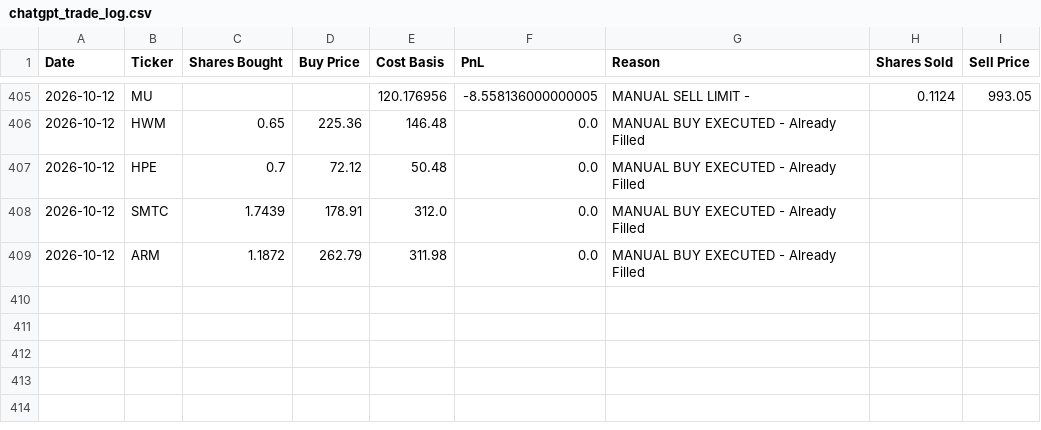
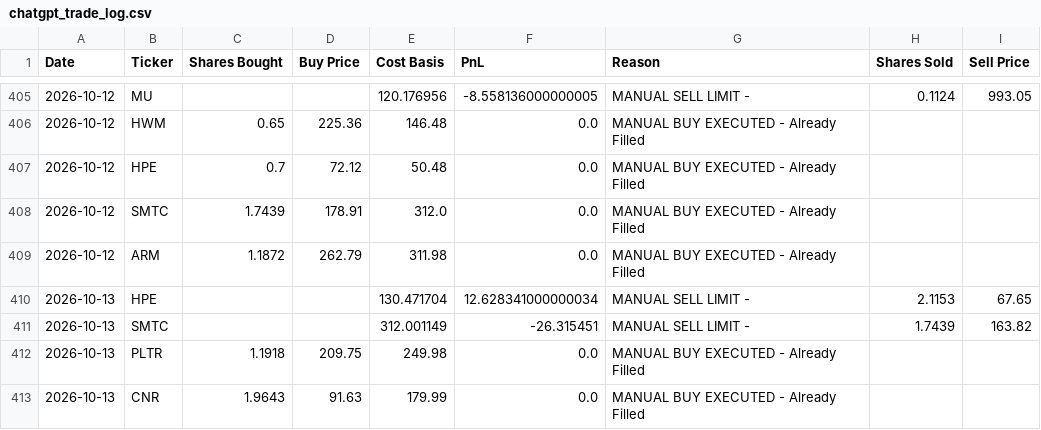
Before and after one commit to ofergr/ChatGPT-Micro-Cap-Experiment, a CSV file: Start Your Own/chatgpt_trade_log.csv, drawn as a sheet; only a part is shown, gaps mark what is left out.

```diff
--- a/Start Your Own/chatgpt_trade_log.csv
+++ b/Start Your Own/chatgpt_trade_log.csv
@@ -409 +409,5 @@ Date,Ticker,Shares Bought,Buy Price,Cost Basis,PnL,Reason,Shares Sold,Sell Price
 2026-10-12,ARM,1.1872,262.79,311.98,0.0,MANUAL BUY EXECUTED - Already Filled,,
+2026-10-13,HPE,,,130.471704,12.628341000000034,MANUAL SELL LIMIT - ,2.1153,67.65
+2026-10-13,SMTC,,,312.001149,-26.315451,MANUAL SELL LIMIT - ,1.7439,163.82
+2026-10-13,PLTR,1.1918,209.75,249.98,0.0,MANUAL BUY EXECUTED - Already Filled,,
+2026-10-13,CNR,1.9643,91.63,179.99,0.0,MANUAL BUY EXECUTED - Already Filled,,
```
Also changed, not shown: Start Your Own/chatgpt_portfolio_update.csv.
